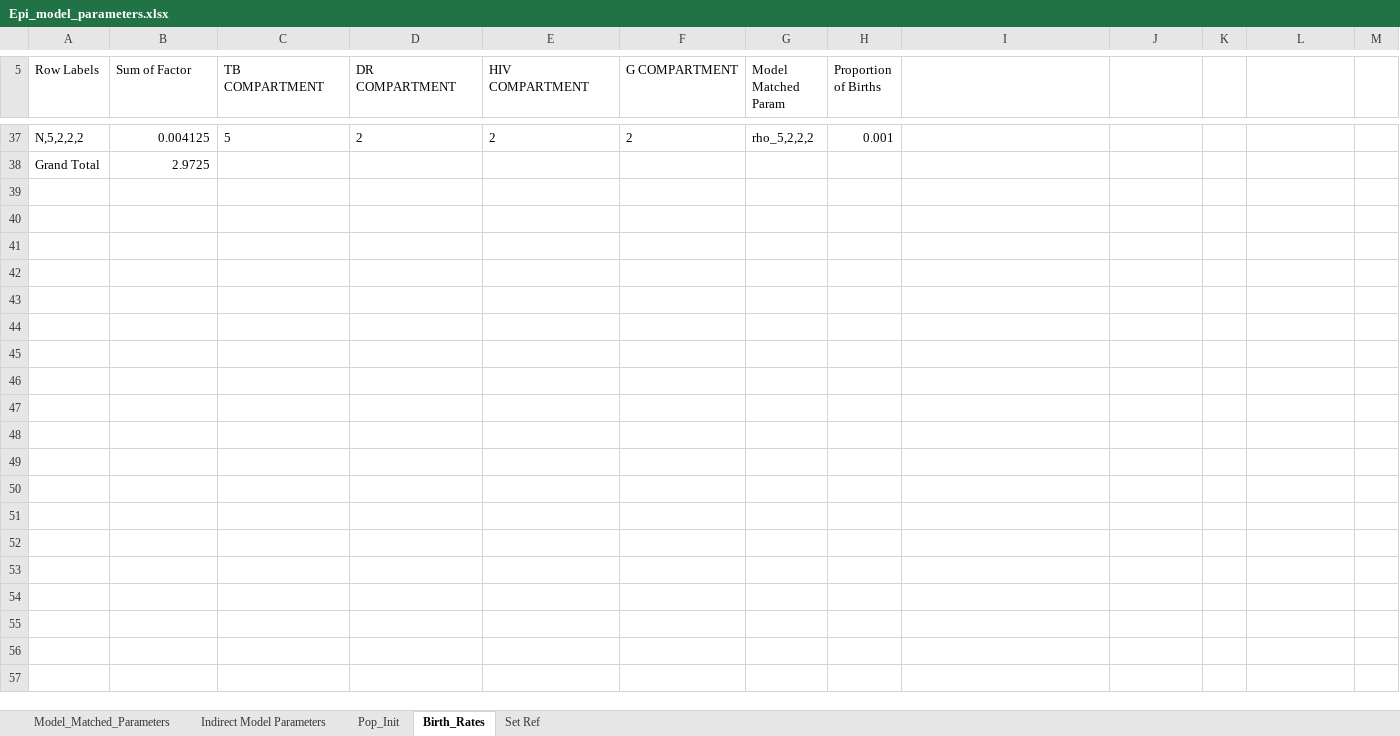
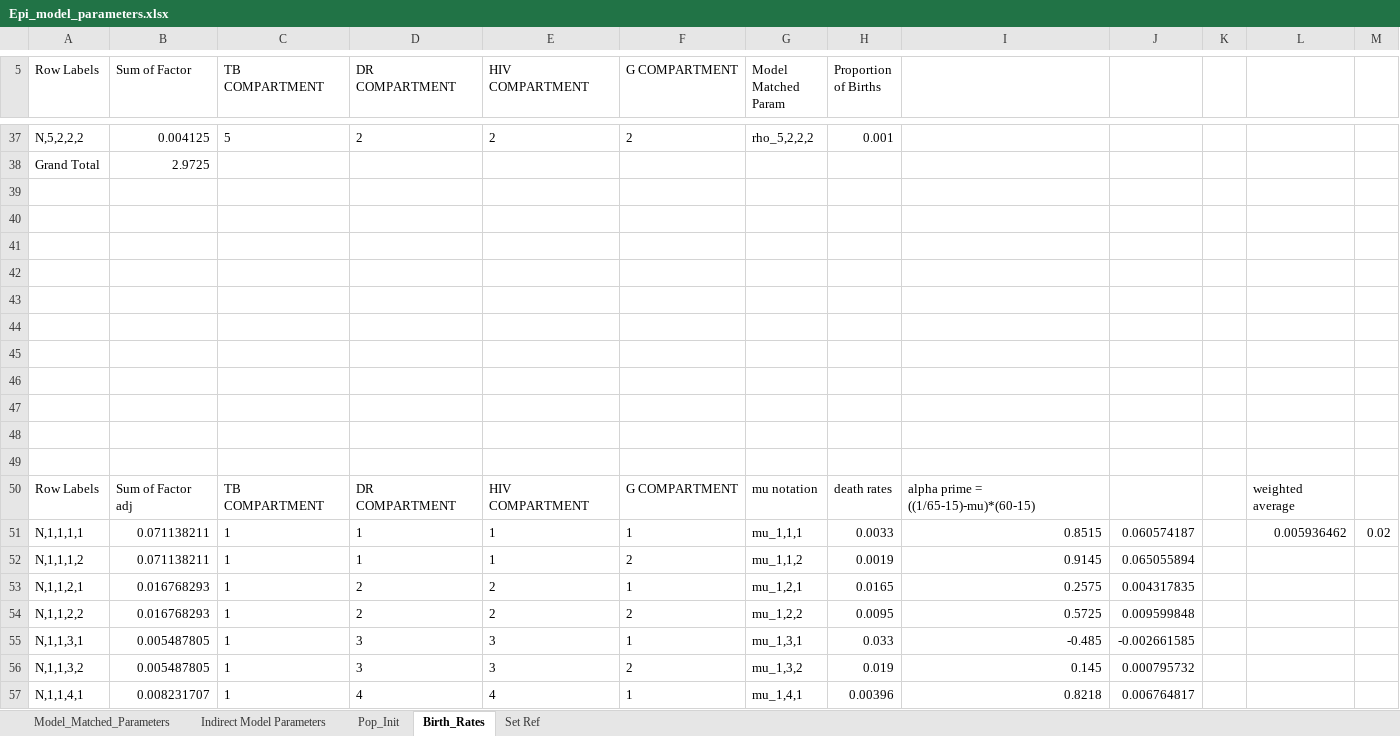
Before and after one commit to cgreene3/dynamic_transmission_model_HIV_TB_KZN_SA, an Excel workbook: param_files/Epi_model_parameters.xlsx, sheet Birth_Rates, drawn as a sheet; only a part is shown, gaps mark what is left out; values as stored, in another font and other column widths than the file's, no borders; the diff covers the shown part only; the diff names each change by its address in the sheet, - before the commit and + after, or states it on an @@ line.

Commit message:
add alpha prime

```diff
--- a/param_files/Epi_model_parameters.xlsx (sheet Birth_Rates)
+++ b/param_files/Epi_model_parameters.xlsx (sheet Birth_Rates)
+row 39: (empty)
+row 40: (empty)
+row 41: (empty)
+row 42: (empty)
+row 43: (empty)
+row 44: (empty)
+row 45: (empty)
+row 46: (empty)
+row 47: (empty)
+row 48: (empty)
+row 49: (empty)
+row 50: Row Labels | Sum of Factor adj | TB COMPARTMENT | DR COMPARTMENT | HIV COMPARTMENT | G COMPARTMENT | mu notation | death rates | alpha prime = ((1/65-15)-mu)*(60-15) |  |  | weighted average
+row 51: N,1,1,1,1 | 0.071138211 | 1 | 1 | 1 | 1 | mu_1,1,1 | 0.0033 | 0.8515 | 0.060574187 |  | 0.005936462 | 0.02
+row 52: N,1,1,1,2 | 0.071138211 | 1 | 1 | 1 | 2 | mu_1,1,2 | 0.0019 | 0.9145 | 0.065055894
+row 53: N,1,1,2,1 | 0.016768293 | 1 | 2 | 2 | 1 | mu_1,2,1 | 0.0165 | 0.2575 | 0.004317835
+row 54: N,1,1,2,2 | 0.016768293 | 1 | 2 | 2 | 2 | mu_1,2,2 | 0.0095 | 0.5725 | 0.009599848
+row 55: N,1,1,3,1 | 0.005487805 | 1 | 3 | 3 | 1 | mu_1,3,1 | 0.033 | -0.485 | -0.002661585
+row 56: N,1,1,3,2 | 0.005487805 | 1 | 3 | 3 | 2 | mu_1,3,2 | 0.019 | 0.145 | 0.000795732
+row 57: N,1,1,4,1 | 0.008231707 | 1 | 4 | 4 | 1 | mu_1,4,1 | 0.00396 | 0.8218 | 0.006764817
```
Also changed, not shown: 122 added rows elsewhere in this sheet, sheet Indirect Model Parameters, 1 other file.
